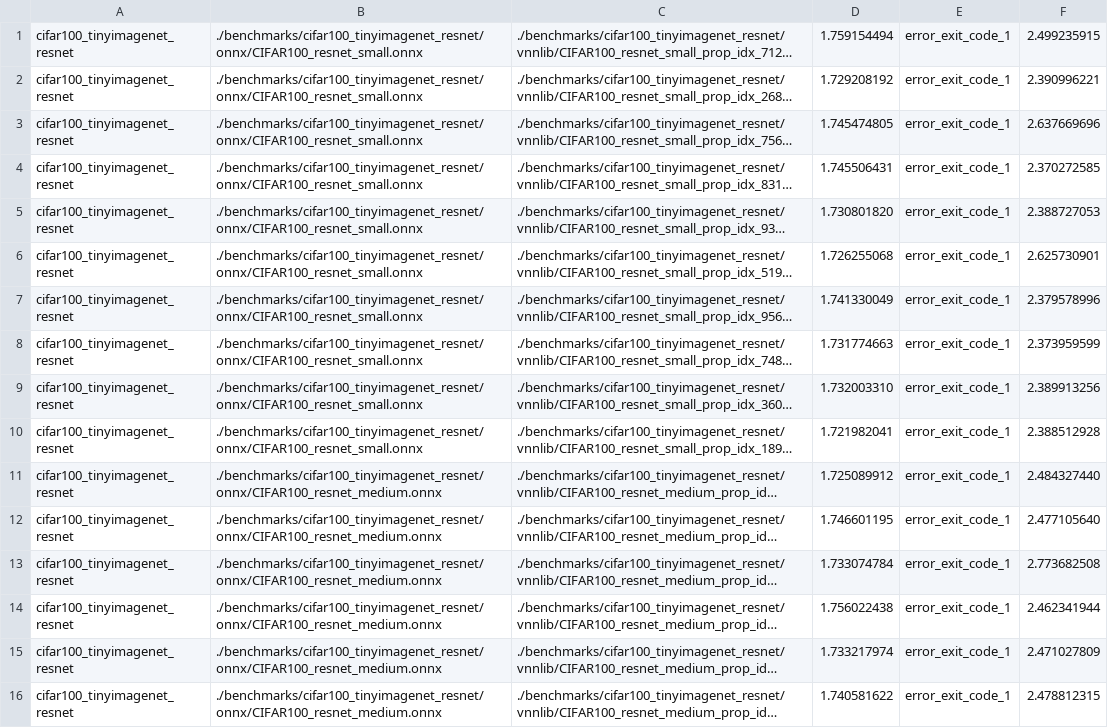
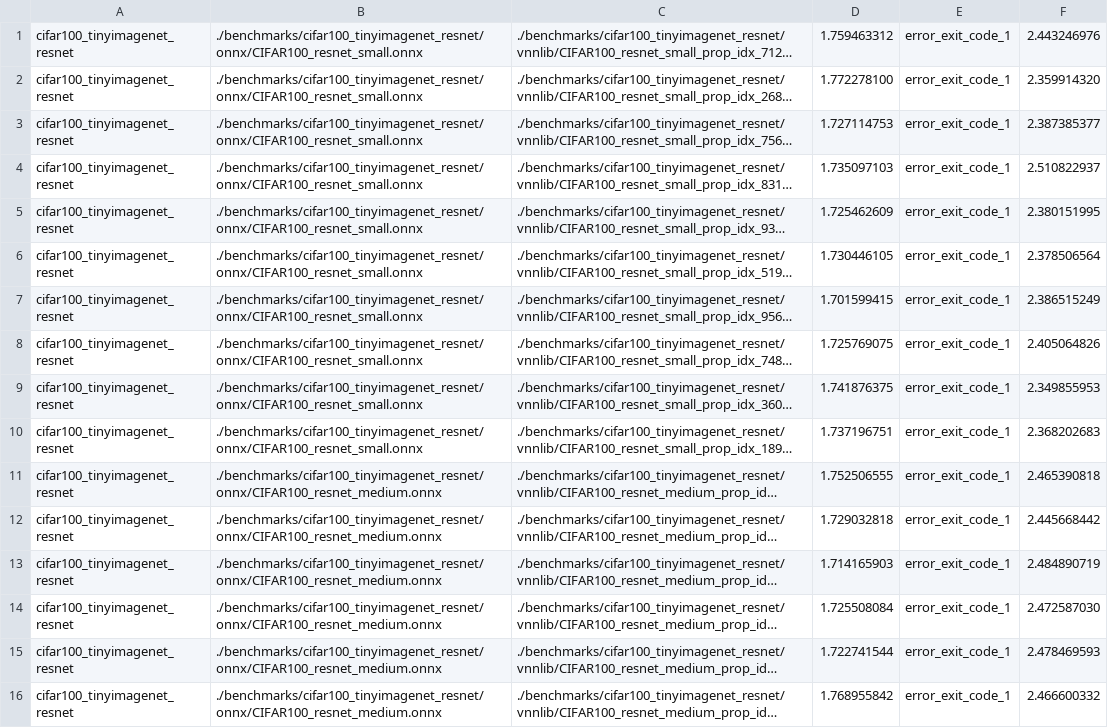
Before and after one commit to ChristopherBrix/vnncomp2022_results, a CSV file: nnenum/cifar100_tinyimagenet_resnet/results.csv, drawn as a sheet; only a part is shown; long unchanged cells end in …; the diff covers the shown part only; the diff names each change by its address in the sheet, - before the commit and + after, or states it on an @@ line.

Commit message:
Added results for nnenum on cifar100_tinyimagenet_resnet

```diff
--- a/nnenum/cifar100_tinyimagenet_resnet/results.csv
+++ b/nnenum/cifar100_tinyimagenet_resnet/results.csv
-D1: 1.759154494
+D1: 1.759463312
-F1: 2.499235915
+F1: 2.443246976
-D2: 1.729208192
+D2: 1.772278100
-F2: 2.390996221
+F2: 2.359914320
-D3: 1.745474805
+D3: 1.727114753
-F3: 2.637669696
+F3: 2.387385377
-D4: 1.745506431
+D4: 1.735097103
-F4: 2.370272585
+F4: 2.510822937
-D5: 1.730801820
+D5: 1.725462609
-F5: 2.388727053
+F5: 2.380151995
-D6: 1.726255068
+D6: 1.730446105
-F6: 2.625730901
+F6: 2.378506564
-D7: 1.741330049
+D7: 1.701599415
-F7: 2.379578996
+F7: 2.386515249
-D8: 1.731774663
+D8: 1.725769075
-F8: 2.373959599
+F8: 2.405064826
-D9: 1.732003310
+D9: 1.741876375
-F9: 2.389913256
+F9: 2.349855953
-D10: 1.721982041
+D10: 1.737196751
-F10: 2.388512928
+F10: 2.368202683
-D11: 1.725089912
+D11: 1.752506555
-F11: 2.484327440
+F11: 2.465390818
-D12: 1.746601195
+D12: 1.729032818
-F12: 2.477105640
+F12: 2.445668442
-D13: 1.733074784
+D13: 1.714165903
-F13: 2.773682508
+F13: 2.484890719
-D14: 1.756022438
+D14: 1.725508084
-F14: 2.462341944
+F14: 2.472587030
-D15: 1.733217974
+D15: 1.722741544
-F15: 2.471027809
+F15: 2.478469593
-D16: 1.740581622
+D16: 1.768955842
-F16: 2.478812315
+F16: 2.466600332
```
Also changed, not shown: 166 edited cells elsewhere in this file, 1 other file.
